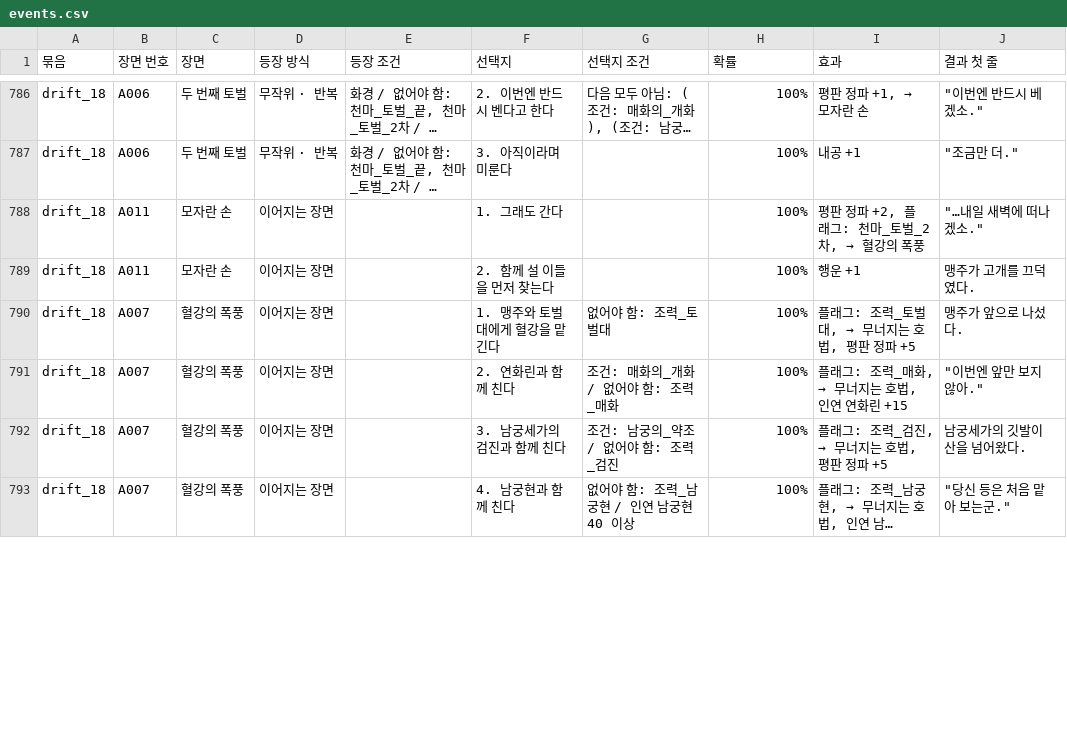
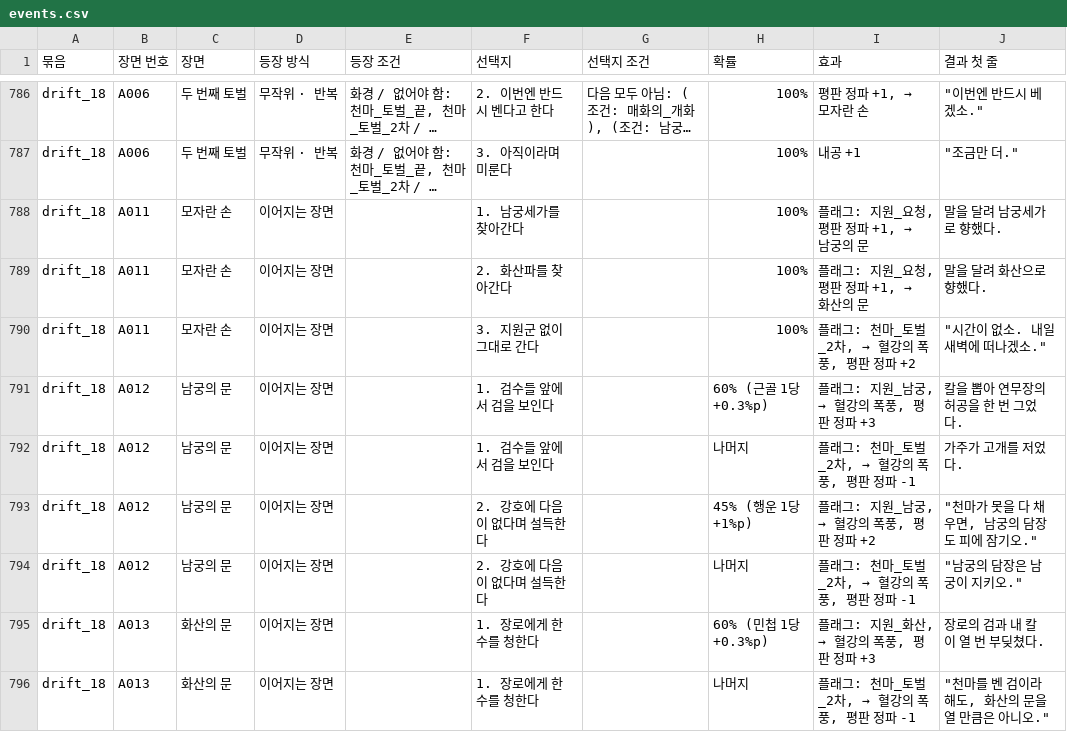
Before and after one commit to wjdcotjd123-art/SUNHEYB, a CSV file: docs/events/events.csv, drawn as a sheet; only a part is shown, gaps mark what is left out; the shorter side is filled out with more unchanged rows; long unchanged cells end in …; the diff covers the shown part only; the diff names each change by its address in the sheet, - before the commit and + after, or states it on an @@ line.

```diff
--- a/docs/events/events.csv
+++ b/docs/events/events.csv
-F788 (선택지): 1. 그래도 간다
+F788 (선택지): 1. 남궁세가를 찾아간다
@@ I788 (효과): 평판 정파 +2, 플래그: 천마_토벌_2차, → 혈강의 폭풍 → 플래그: 지원_요청, 평판 정파 +1, → 남궁의 문 @@
-J788 (결과 첫 줄): "…내일 새벽에 떠나겠소."
+J788 (결과 첫 줄): 말을 달려 남궁세가로 향했다.
-F789 (선택지): 2. 함께 설 이들을 먼저 찾는다
+F789 (선택지): 2. 화산파를 찾아간다
@@ I789 (효과): 행운 +1 → 플래그: 지원_요청, 평판 정파 +1, → 화산의 문 @@
-J789 (결과 첫 줄): 맹주가 고개를 끄덕였다.
+J789 (결과 첫 줄): 말을 달려 화산으로 향했다.
+row 790: drift_18 | A011 | 모자란 손 | 이어지는 장면 |  | 3. 지원군 없이 그대로 간다 |  | 100% | 플래그: 천마_토벌_2차, → 혈강의 폭풍, 평판 정파 +2 | "시간이 없소. 내일 새벽에 떠나겠소."
+row 791: drift_18 | A012 | 남궁의 문 | 이어지는 장면 |  | 1. 검수들 앞에서 검을 보인다 |  | 60% (근골 1당 +0.3%p) | 플래그: 지원_남궁, → 혈강의 폭풍, 평판 정파 +3 | 칼을 뽑아 연무장의 허공을 한 번 그었다.
+row 792: drift_18 | A012 | 남궁의 문 | 이어지는 장면 |  | 1. 검수들 앞에서 검을 보인다 |  | 나머지 | 플래그: 천마_토벌_2차, → 혈강의 폭풍, 평판 정파 -1 | 가주가 고개를 저었다.
+row 793: drift_18 | A012 | 남궁의 문 | 이어지는 장면 |  | 2. 강호에 다음이 없다며 설득한다 |  | 45% (행운 1당 +1%p) | 플래그: 지원_남궁, → 혈강의 폭풍, 평판 정파 +2 | "천마가 못을 다 채우면, 남궁의 담장도 피에 잠기오."
+row 794: drift_18 | A012 | 남궁의 문 | 이어지는 장면 |  | 2. 강호에 다음이 없다며 설득한다 |  | 나머지 | 플래그: 천마_토벌_2차, → 혈강의 폭풍, 평판 정파 -1 | "남궁의 담장은 남궁이 지키오."
+row 795: drift_18 | A013 | 화산의 문 | 이어지는 장면 |  | 1. 장로에게 한 수를 청한다 |  | 60% (민첩 1당 +0.3%p) | 플래그: 지원_화산, → 혈강의 폭풍, 평판 정파 +3 | 장로의 검과 내 칼이 열 번 부딪쳤다.
+row 796: drift_18 | A013 | 화산의 문 | 이어지는 장면 |  | 1. 장로에게 한 수를 청한다 |  | 나머지 | 플래그: 천마_토벌_2차, → 혈강의 폭풍, 평판 정파 -1 | "천마를 벤 검이라 해도, 화산의 문을 열 만큼은 아니오."
```
Also changed, not shown: 4 added rows, 8 removed rows and 3 edited cells elsewhere in this file, 8 other files.
